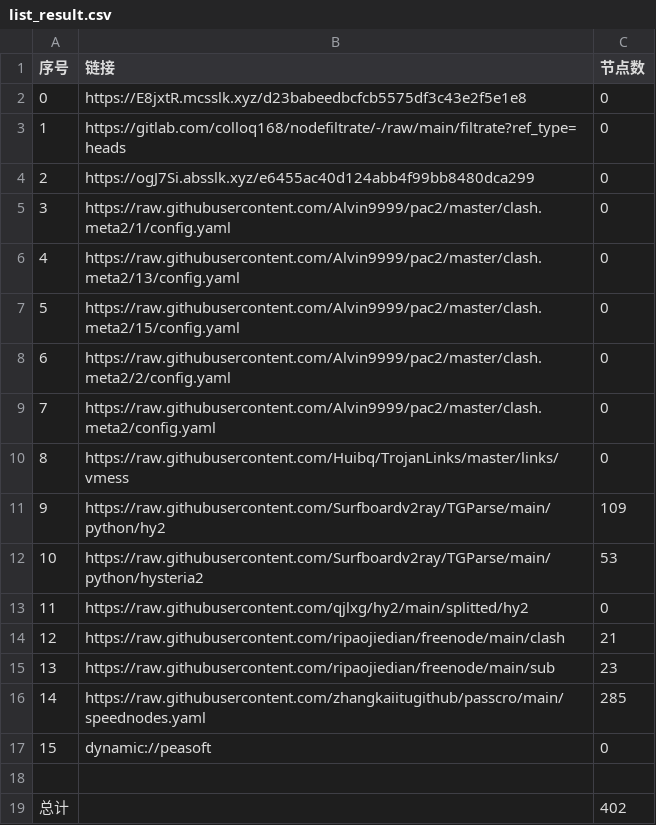
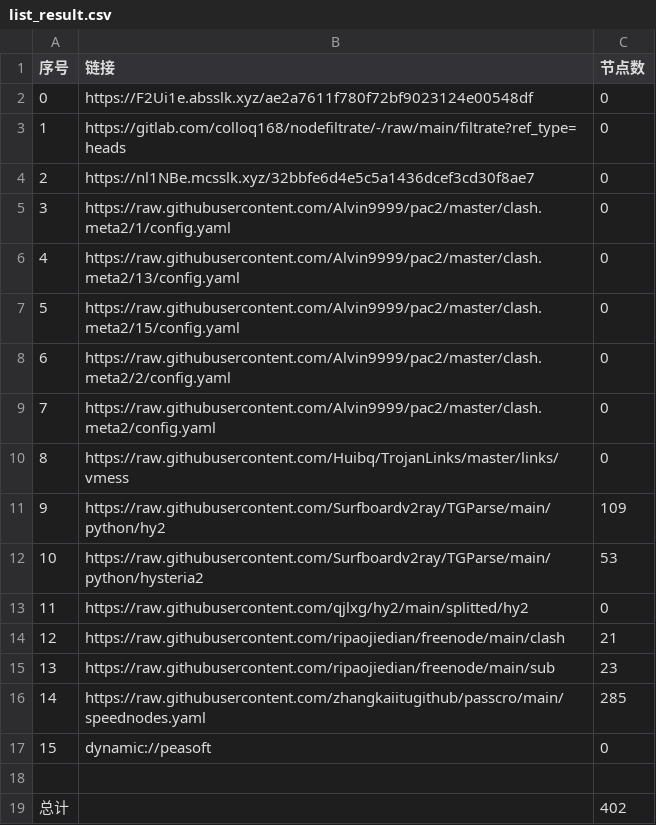
Before and after one commit to hicass-1102/AutoMergePublicNodes, a CSV file: list_result.csv, drawn as a sheet.

```diff
--- a/list_result.csv
+++ b/list_result.csv
@@ -1,5 +1,5 @@
 序号,链接,节点数
-0,https://E8jxtR.mcsslk.xyz/d23babeedbcfcb5575df3c43e2f5e1e8,0
+0,https://F2Ui1e.absslk.xyz/ae2a7611f780f72bf9023124e00548df,0
 1,https://gitlab.com/colloq168/nodefiltrate/-/raw/main/filtrate?ref_type=heads,0
-2,https://ogJ7Si.absslk.xyz/e6455ac40d124abb4f99bb8480dca299,0
+2,https://nl1NBe.mcsslk.xyz/32bbfe6d4e5c5a1436dcef3cd30f8ae7,0
 3,https://raw.githubusercontent.com/Alvin9999/pac2/master/clash.meta2/1/config.yaml,0
```
Also changed, not shown: 5 other files.
